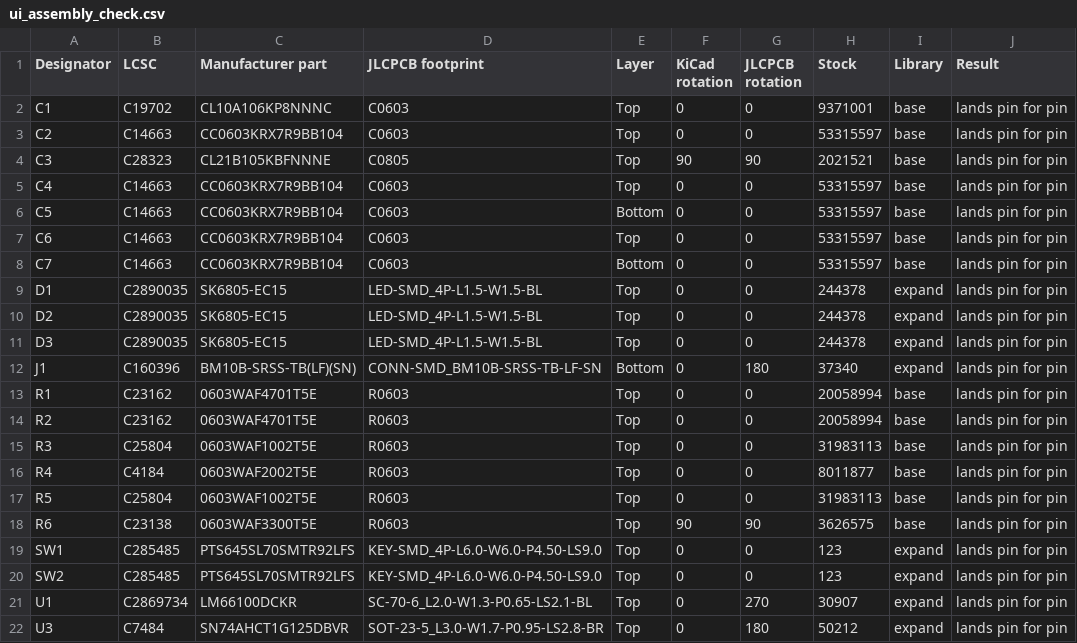
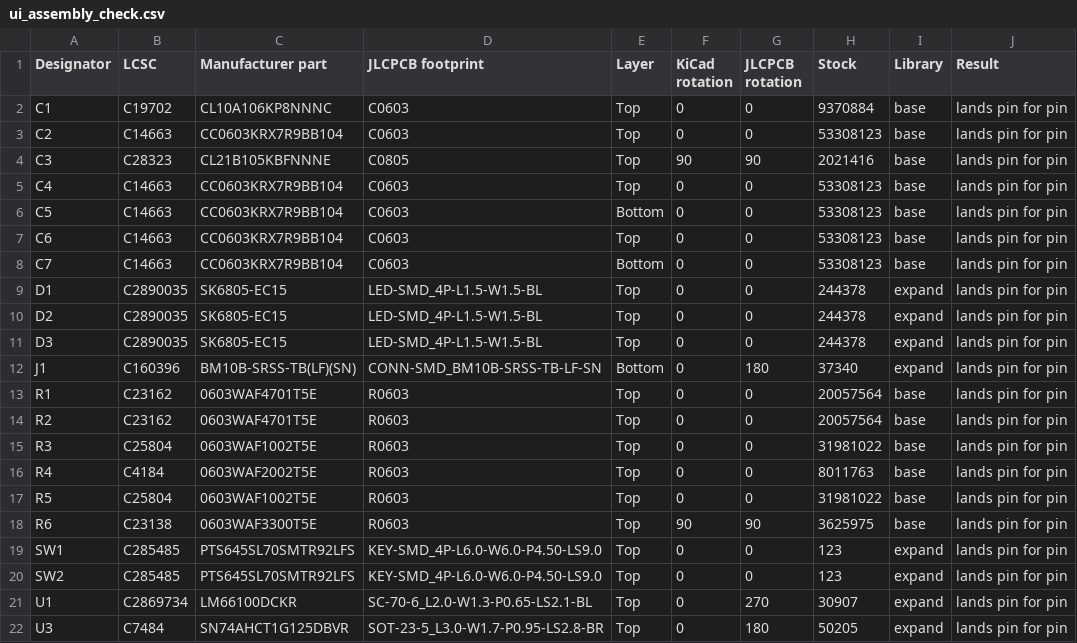
Before and after one commit to vbartusevicius/knx-dali-gateway, a CSV file: hardware/releases/v2/ui/ui_assembly_check.csv, drawn as a sheet.

```diff
--- a/hardware/releases/v2/ui/ui_assembly_check.csv
+++ b/hardware/releases/v2/ui/ui_assembly_check.csv
@@ -1,9 +1,9 @@
 Designator,LCSC,Manufacturer part,JLCPCB footprint,Layer,KiCad rotation,JLCPCB rotation,Stock,Library,Result
-C1,C19702,CL10A106KP8NNNC,C0603,Top,0,0,9371001,base,lands pin for pin
-C2,C14663,CC0603KRX7R9BB104,C0603,Top,0,0,53315597,base,lands pin for pin
-C3,C28323,CL21B105KBFNNNE,C0805,Top,90,90,2021521,base,lands pin for pin
-C4,C14663,CC0603KRX7R9BB104,C0603,Top,0,0,53315597,base,lands pin for pin
-C5,C14663,CC0603KRX7R9BB104,C0603,Bottom,0,0,53315597,base,lands pin for pin
-C6,C14663,CC0603KRX7R9BB104,C0603,Top,0,0,53315597,base,lands pin for pin
-C7,C14663,CC0603KRX7R9BB104,C0603,Bottom,0,0,53315597,base,lands pin for pin
+C1,C19702,CL10A106KP8NNNC,C0603,Top,0,0,9370884,base,lands pin for pin
+C2,C14663,CC0603KRX7R9BB104,C0603,Top,0,0,53308123,base,lands pin for pin
+C3,C28323,CL21B105KBFNNNE,C0805,Top,90,90,2021416,base,lands pin for pin
+C4,C14663,CC0603KRX7R9BB104,C0603,Top,0,0,53308123,base,lands pin for pin
+C5,C14663,CC0603KRX7R9BB104,C0603,Bottom,0,0,53308123,base,lands pin for pin
+C6,C14663,CC0603KRX7R9BB104,C0603,Top,0,0,53308123,base,lands pin for pin
+C7,C14663,CC0603KRX7R9BB104,C0603,Bottom,0,0,53308123,base,lands pin for pin
 D1,C2890035,SK6805-EC15,LED-SMD_4P-L1.5-W1.5-BL,Top,0,0,244378,expand,lands pin for pin
@@ -12,8 +12,8 @@ D3,C2890035,SK6805-EC15,LED-SMD_4P-L1.5-W1.5-BL,Top,0,0,244378,expand,lands pin
 J1,C160396,BM10B-SRSS-TB(LF)(SN),CONN-SMD_BM10B-SRSS-TB-LF-SN,Bottom,0,180,37340,expand,lands pin for pin
-R1,C23162,0603WAF4701T5E,R0603,Top,0,0,20058994,base,lands pin for pin
-R2,C23162,0603WAF4701T5E,R0603,Top,0,0,20058994,base,lands pin for pin
-R3,C25804,0603WAF1002T5E,R0603,Top,0,0,31983113,base,lands pin for pin
-R4,C4184,0603WAF2002T5E,R0603,Top,0,0,8011877,base,lands pin for pin
-R5,C25804,0603WAF1002T5E,R0603,Top,0,0,31983113,base,lands pin for pin
-R6,C23138,0603WAF3300T5E,R0603,Top,90,90,3626575,base,lands pin for pin
+R1,C23162,0603WAF4701T5E,R0603,Top,0,0,20057564,base,lands pin for pin
+R2,C23162,0603WAF4701T5E,R0603,Top,0,0,20057564,base,lands pin for pin
+R3,C25804,0603WAF1002T5E,R0603,Top,0,0,31981022,base,lands pin for pin
+R4,C4184,0603WAF2002T5E,R0603,Top,0,0,8011763,base,lands pin for pin
+R5,C25804,0603WAF1002T5E,R0603,Top,0,0,31981022,base,lands pin for pin
+R6,C23138,0603WAF3300T5E,R0603,Top,90,90,3625975,base,lands pin for pin
 SW1,C285485,PTS645SL70SMTR92LFS,KEY-SMD_4P-L6.0-W6.0-P4.50-LS9.0,Top,0,0,123,expand,lands pin for pin
@@ -21,2 +21,2 @@ SW2,C285485,PTS645SL70SMTR92LFS,KEY-SMD_4P-L6.0-W6.0-P4.50-LS9.0,Top,0,0,123,exp
 U1,C2869734,LM66100DCKR,SC-70-6_L2.0-W1.3-P0.65-LS2.1-BL,Top,0,270,30907,expand,lands pin for pin
-U3,C7484,SN74AHCT1G125DBVR,SOT-23-5_L3.0-W1.7-P0.95-LS2.8-BR,Top,0,180,50212,expand,lands pin for pin
+U3,C7484,SN74AHCT1G125DBVR,SOT-23-5_L3.0-W1.7-P0.95-LS2.8-BR,Top,0,180,50205,expand,lands pin for pin
```
Also changed, not shown: hardware/releases/v2/ui/ui_cpl_jlc.csv, 41 other files.
